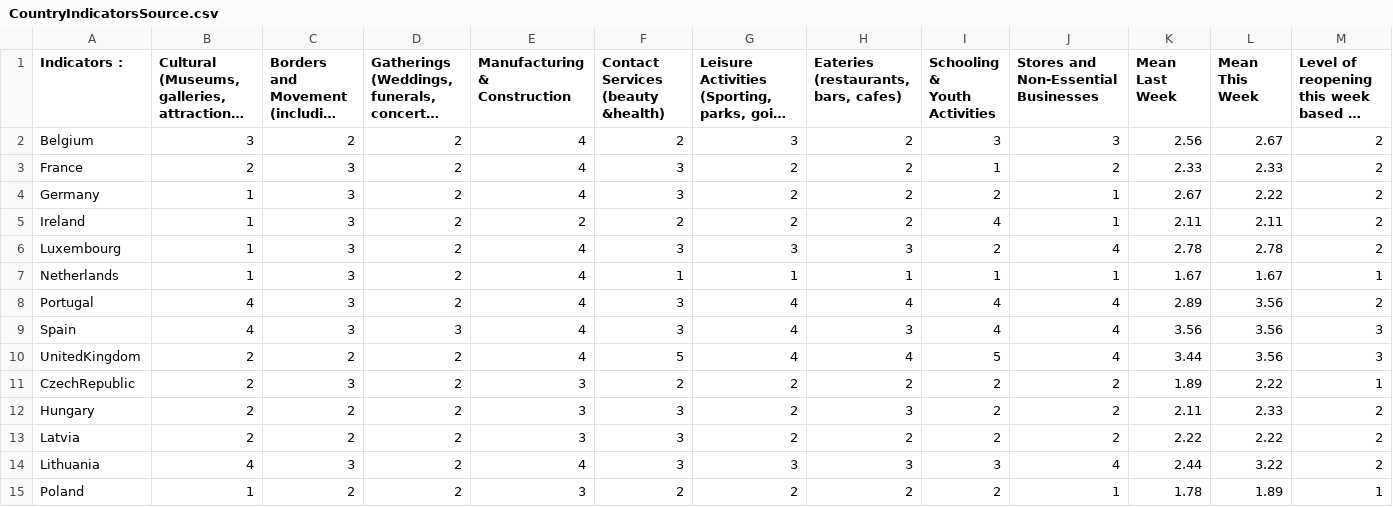
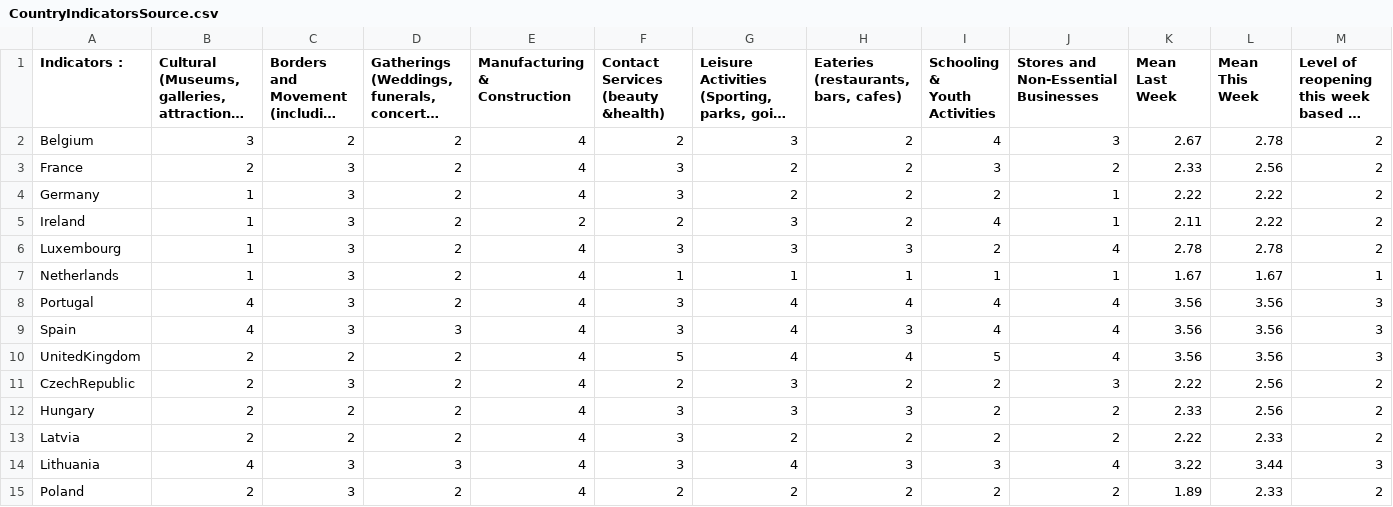
Before and after one commit to nrkthompson/ChartHolding, a CSV file: Data/CountryIndicatorsSource.csv, drawn as a sheet; only a part is shown; long unchanged cells end in …; the diff covers the shown part only; the diff names each change by its address in the sheet, - before the commit and + after, or states it on an @@ line.

```diff
--- a/Data/CountryIndicatorsSource.csv
+++ b/Data/CountryIndicatorsSource.csv
-I2 (Schooling & Youth Activities): 3
+I2 (Schooling & Youth Activities): 4
-K2 (Mean Last Week): 2.56
+K2 (Mean Last Week): 2.67
-L2 (Mean This Week): 2.67
+L2 (Mean This Week): 2.78
-I3 (Schooling & Youth Activities): 1
+I3 (Schooling & Youth Activities): 3
-L3 (Mean This Week): 2.33
+L3 (Mean This Week): 2.56
-K4 (Mean Last Week): 2.67
+K4 (Mean Last Week): 2.22
-G5: 2
+G5: 3
-L5 (Mean This Week): 2.11
+L5 (Mean This Week): 2.22
-K8 (Mean Last Week): 2.89
+K8 (Mean Last Week): 3.56
-M8: 2
+M8: 3
-K10 (Mean Last Week): 3.44
+K10 (Mean Last Week): 3.56
-E11:E13 (Manufacturing & Construction): 3
+E11:E13 (Manufacturing & Construction): 4
-G11:G12: 2
+G11:G12: 3
-J11: 2
+J11: 3
-K11 (Mean Last Week): 1.89
+K11 (Mean Last Week): 2.22
-L11 (Mean This Week): 2.22
+L11 (Mean This Week): 2.56
-M11: 1
+M11: 2
-K12 (Mean Last Week): 2.11
+K12 (Mean Last Week): 2.33
-L12 (Mean This Week): 2.33
+L12 (Mean This Week): 2.56
-L13 (Mean This Week): 2.22
+L13 (Mean This Week): 2.33
-D14: 2
+D14: 3
-G14: 3
+G14: 4
-K14 (Mean Last Week): 2.44
+K14 (Mean Last Week): 3.22
-L14 (Mean This Week): 3.22
+L14 (Mean This Week): 3.44
-M14: 2
+M14: 3
-B15: 1
+B15: 2
-C15: 2
+C15: 3
-E15 (Manufacturing & Construction): 3
+E15 (Manufacturing & Construction): 4
-J15: 1
+J15: 2
-K15 (Mean Last Week): 1.78
+K15 (Mean Last Week): 1.89
-L15 (Mean This Week): 1.89
+L15 (Mean This Week): 2.33
-M15: 1
+M15: 2
```
Also changed, not shown: 62 edited cells elsewhere in this file, 1 other file.
